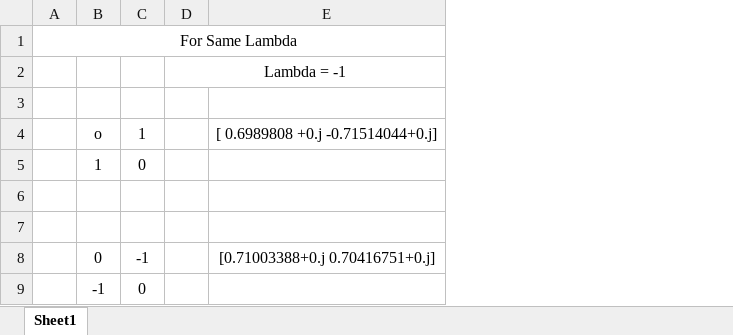
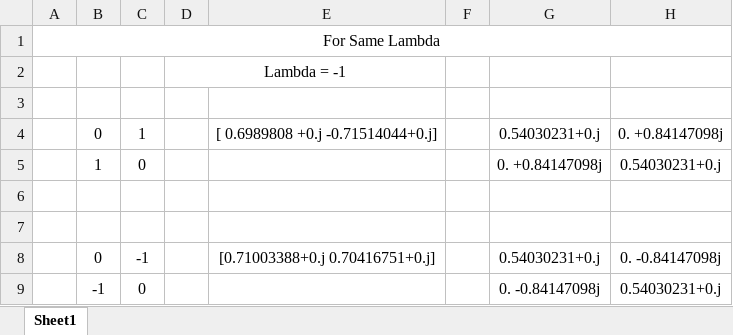
Before and after one commit to CodieKev/Quantum_Eigen_Sweat, an Excel workbook: Data.xlsx, sheet Sheet1, drawn as a sheet; only a part is shown; values as stored, in another font and other column widths than the file's, no borders; the diff names each change by its address in the sheet, - before the commit and + after, or states it on an @@ line.

Commit message:
Data

```diff
--- a/Data.xlsx (sheet Sheet1)
+++ b/Data.xlsx (sheet Sheet1)
+column F, empty
+column G, rows 4-9: 0.54030231+0.j | 0. +0.84147098j |  |  | 0.54030231+0.j | 0. -0.84147098j
+column H, rows 4-9: 0. +0.84147098j | 0.54030231+0.j |  |  | 0. -0.84147098j | 0.54030231+0.j
-B4: o
+B4: 0
```
Also changed, not shown: 1 other file.
